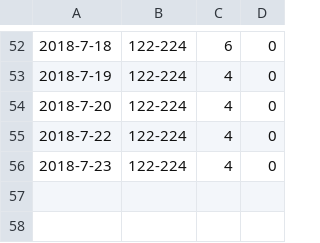
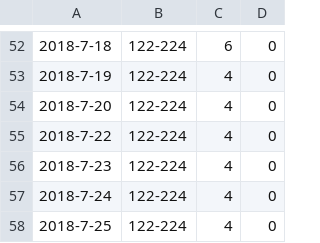
Before and after one commit to zhoubo8308/caipiao, a CSV file: 3D_大小1比1_012路0比1比2.csv, drawn as a sheet; only a part is shown, gaps mark what is left out.

Commit message:
Update 3D_大小1比1_012路0比1比2.csv

```diff
--- a/3D_大小1比1_012路0比1比2.csv
+++ b/3D_大小1比1_012路0比1比2.csv
@@ -56 +56,3 @@
 2018-7-23,122-224,4,0
+2018-7-24,122-224,4,0
+2018-7-25,122-224,4,0
```
